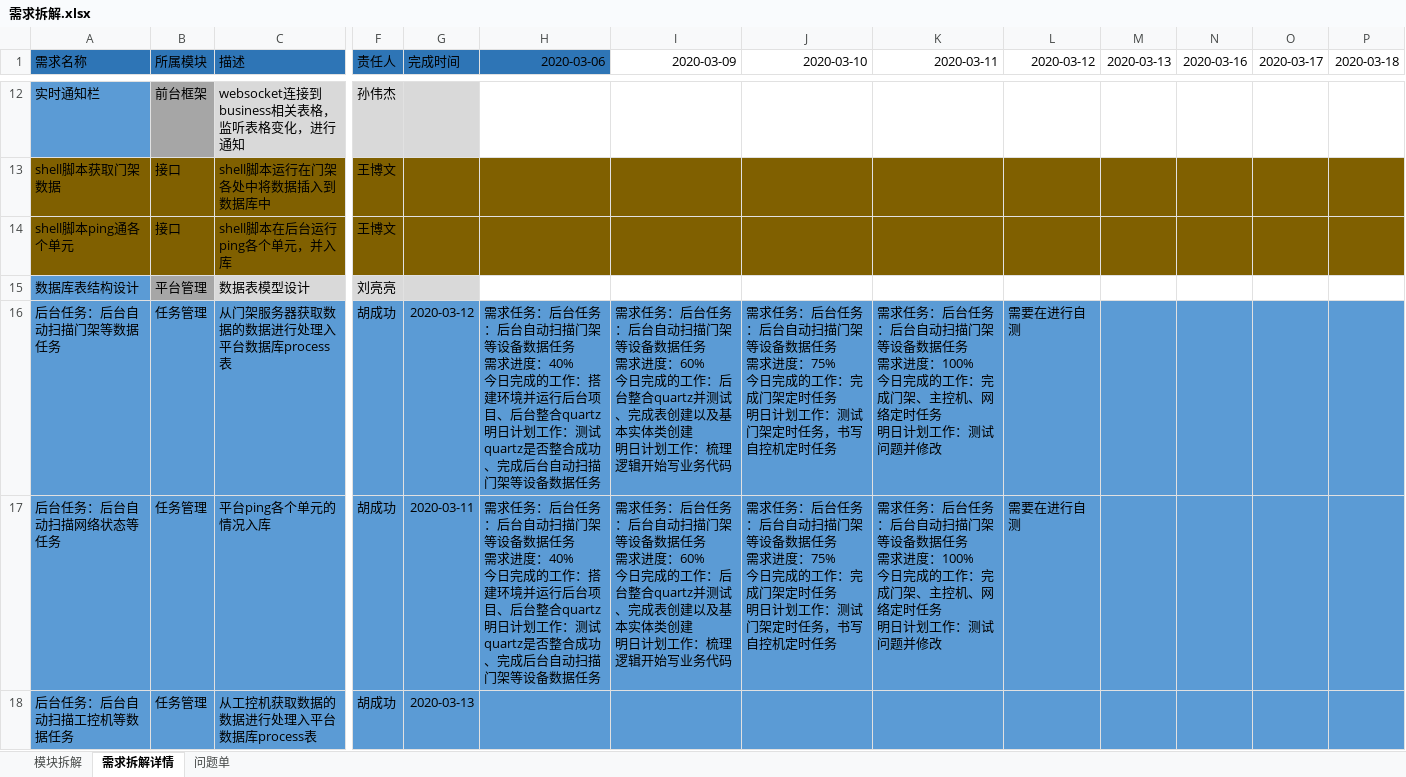
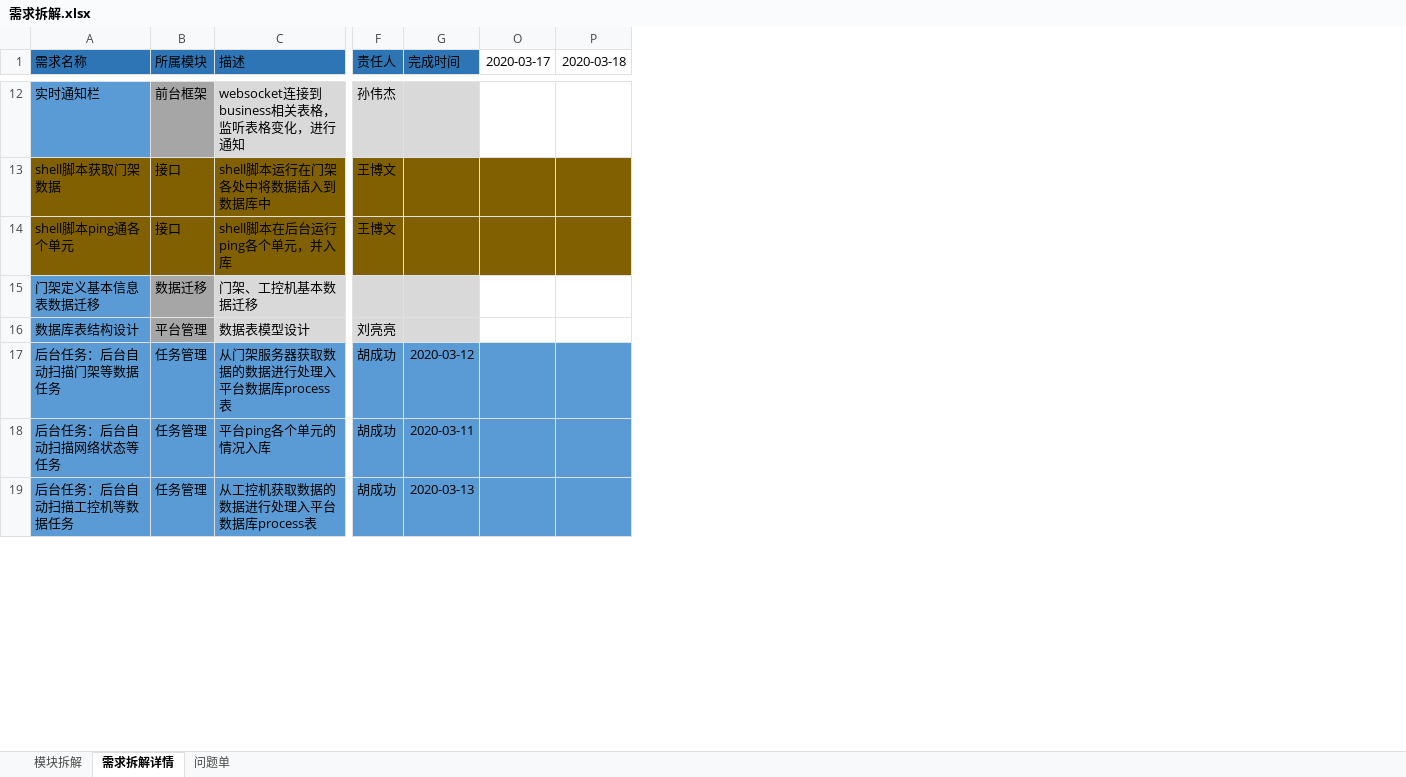
Before and after one commit to TWLLL/gantry_doc, an Excel workbook: 02项目过程管理/02交付计划/需求拆解.xlsx, sheet 需求拆解详情, drawn as a sheet; only a part is shown, gaps mark what is left out; values as stored, in another font and other column widths than the file's, no borders; removed rows and columns are numbered as before the commit, all else as after; rows hold the shown columns only; ↵ is a line break in a cell; the diff covers the shown part only; the diff names each change by its address in the sheet, - before the commit and + after, or states it on an @@ line.

```diff
--- a/02项目过程管理/02交付计划/需求拆解.xlsx (sheet 需求拆解详情)
+++ b/02项目过程管理/02交付计划/需求拆解.xlsx (sheet 需求拆解详情)
@@ column H (2020-03-06) hidden, rows 16-17: 需求任务：后台任务：后台自动扫描门架等设备数据任务 ↵ 需求进度：40% ↵ 今日完成的工作：搭建环境并运行后台项目、后台整合quartz ↵ 明日计划工作：测试quartz是否整合成功、完成后台自动扫描门架等设备数据任务 | 需求任务：后台任务：后台自动扫描门架等设备数据任务 ↵ 需求进度：40% ↵ 今日完成的工作：搭建环境并运行后台项目、后台整合quartz ↵ 明日计划工作：测试quartz是否整合成功、完成后台自动扫描门架等设备数据任务 @@
@@ column I (2020-03-09) hidden, rows 16-17: 需求任务：后台任务：后台自动扫描门架等设备数据任务 ↵ 需求进度：60% ↵ 今日完成的工作：后台整合quartz并测试、完成表创建以及基本实体类创建 ↵ 明日计划工作：梳理逻辑开始写业务代码 | 需求任务：后台任务：后台自动扫描门架等设备数据任务 ↵ 需求进度：60% ↵ 今日完成的工作：后台整合quartz并测试、完成表创建以及基本实体类创建 ↵ 明日计划工作：梳理逻辑开始写业务代码 @@
@@ column J (2020-03-10) hidden, rows 16-17: 需求任务：后台任务：后台自动扫描门架等设备数据任务 ↵ 需求进度：75% ↵ 今日完成的工作：完成门架定时任务 ↵ 明日计划工作：测试门架定时任务，书写自控机定时任务 | 需求任务：后台任务：后台自动扫描门架等设备数据任务 ↵ 需求进度：75% ↵ 今日完成的工作：完成门架定时任务 ↵ 明日计划工作：测试门架定时任务，书写自控机定时任务 @@
@@ column K (2020-03-11) hidden, rows 16-17: 需求任务：后台任务：后台自动扫描门架等设备数据任务 ↵ 需求进度：100% ↵ 今日完成的工作：完成门架、主控机、网络定时任务 ↵ 明日计划工作：测试问题并修改 | 需求任务：后台任务：后台自动扫描门架等设备数据任务 ↵ 需求进度：100% ↵ 今日完成的工作：完成门架、主控机、网络定时任务 ↵ 明日计划工作：测试问题并修改 @@
@@ column L (2020-03-12) hidden, rows 16-17: 需要在进行自测 | 需要在进行自测 @@
@@ column M (2020-03-13) hidden, empty @@
@@ column N (2020-03-16) hidden, empty @@
+row 15: 门架定义基本信息表数据迁移 | 数据迁移 | 门架、工控机基本数据迁移
```
Also changed, not shown: 1 added row, 16 edited cells and cell formats elsewhere in this sheet, 1 other file.
